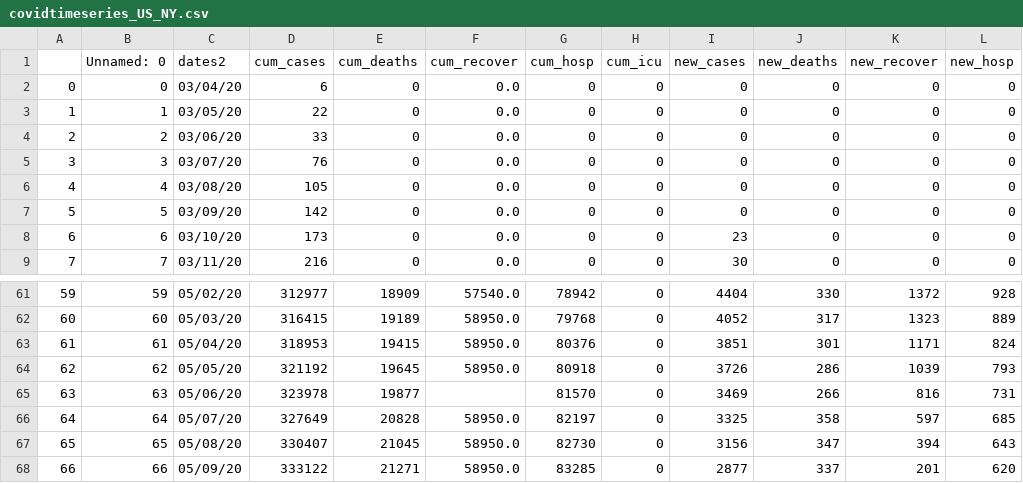
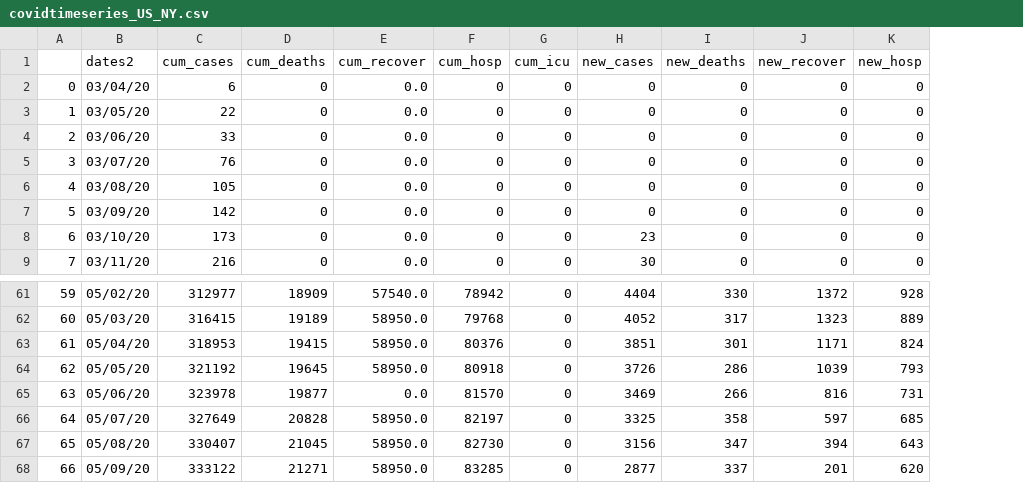
Before and after one commit to ONYLAB/VaxBRAModelEPI, a CSV file: USStates/covidtimeseries_US_NY.csv, drawn as a sheet; only a part is shown, gaps mark what is left out; removed rows and columns are numbered as before the commit, all else as after; the diff names each change by its address in the sheet, - before the commit and + after, or states it on an @@ line.

```diff
--- a/USStates/covidtimeseries_US_NY.csv
+++ b/USStates/covidtimeseries_US_NY.csv
-column B (Unnamed: 0), rows 2-9: 0 | 1 | 2 | 3 | 4 | 5 | 6 | 7; rows 61-68: 59 | 60 | 61 | 62 | 63 | 64 | 65 | 66
-E65 (cum_recover): (empty)
+E65 (cum_recover): 0.0
```
Also changed, not shown: USStates/covidtimeseries_US_MI.csv, USStates/covidtimeseries_US_NC.csv, 45 other files.
